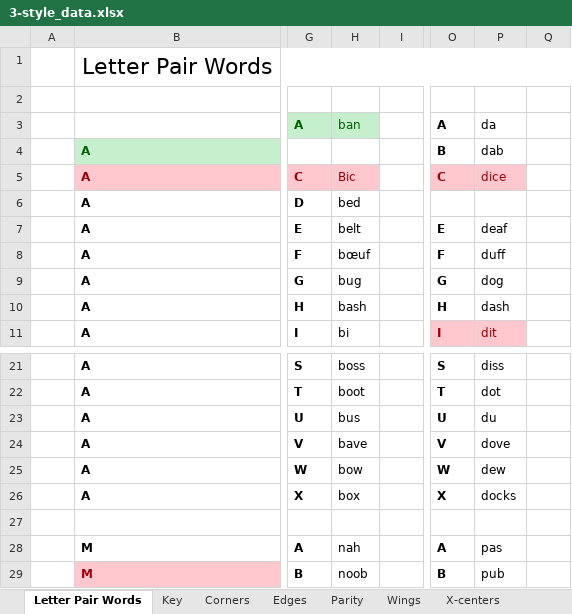
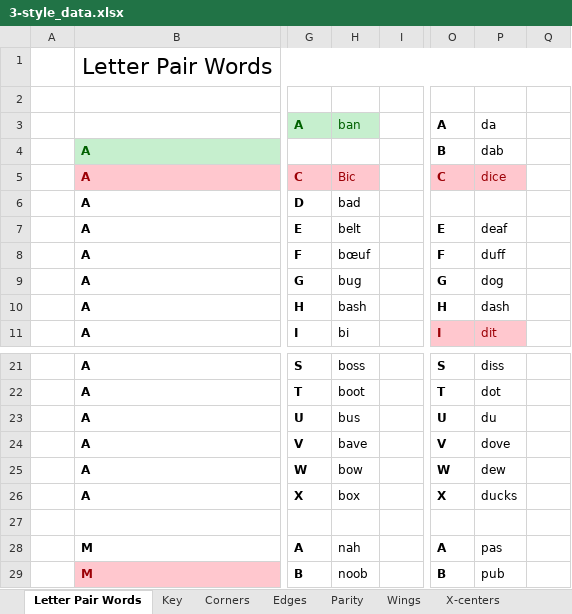
Before and after one commit to JBoulic/JBoulic.github.io, an Excel workbook: cube/data/3-style_data.xlsx, sheet Letter Pair Words, drawn as a sheet; only a part is shown, gaps mark what is left out; values as stored, in another font and other column widths than the file's, no borders; the diff names each change by its address in the sheet, - before the commit and + after, or states it on an @@ line.

```diff
--- a/cube/data/3-style_data.xlsx (sheet Letter Pair Words)
+++ b/cube/data/3-style_data.xlsx (sheet Letter Pair Words)
-H6: bed
+H6: bad
-P26: docks
+P26: ducks
```
Also changed, not shown: 3 other files.
